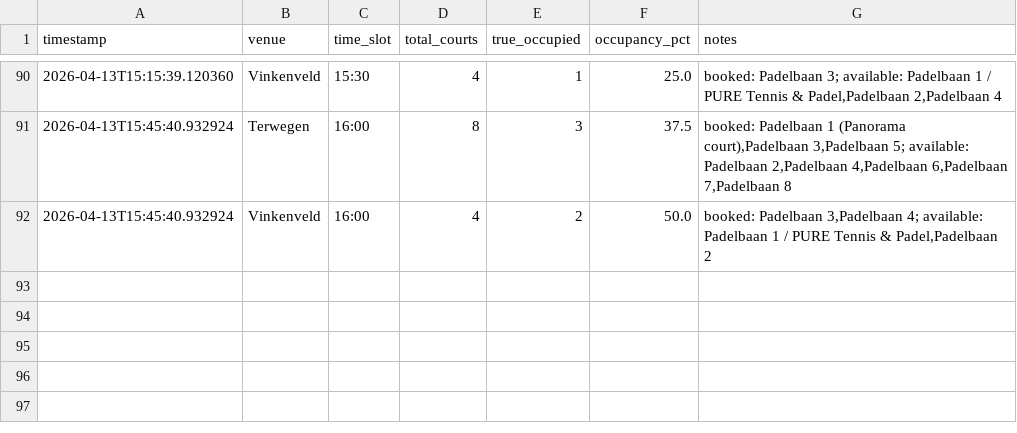
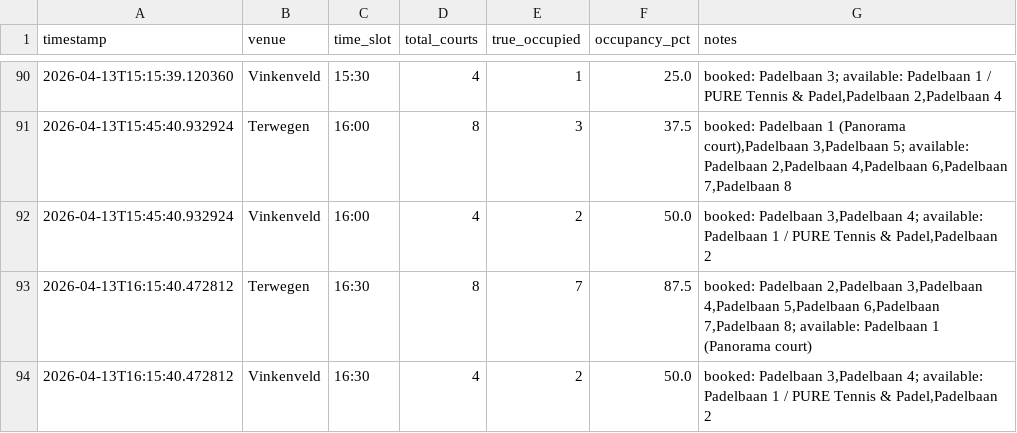
Before and after one commit to maxvparidon12345/padelbaan-tracker, a CSV file: bezettingsgraad tracker/occupancy_summary.csv, drawn as a sheet; only a part is shown, gaps mark what is left out; the diff names each change by its address in the sheet, - before the commit and + after, or states it on an @@ line.

```diff
--- a/bezettingsgraad tracker/occupancy_summary.csv
+++ b/bezettingsgraad tracker/occupancy_summary.csv
+row 93: 2026-04-13T16:15:40.472812 | Terwegen | 16:30 | 8 | 7 | 87.5 | booked: Padelbaan 2,Padelbaan 3,Padelbaan 4,Padelbaan 5,Padelbaan 6,Padelbaan 7,Padelbaan 8; available: Padelbaan 1 (Panorama court)
+row 94: 2026-04-13T16:15:40.472812 | Vinkenveld | 16:30 | 4 | 2 | 50.0 | booked: Padelbaan 3,Padelbaan 4; available: Padelbaan 1 / PURE Tennis & Padel,Padelbaan 2
```
Also changed, not shown: 2 other files.
